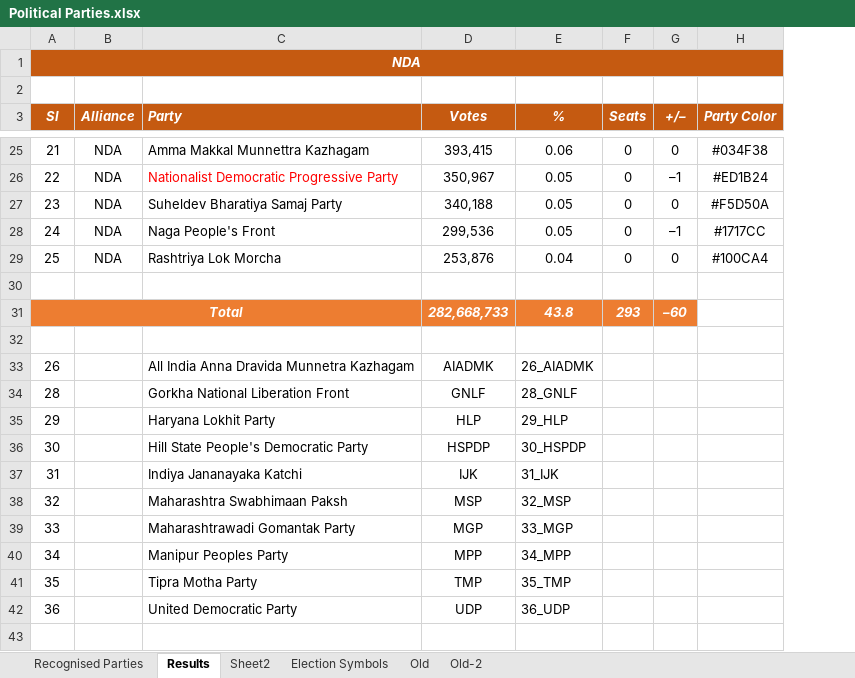
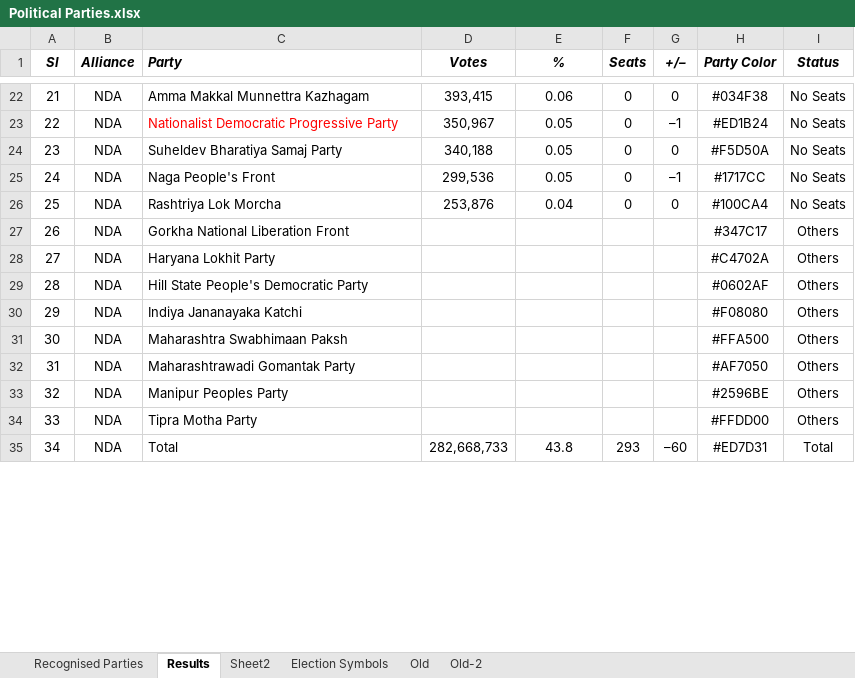
Before and after one commit to shashikanthmbhat/Election_Result_Analysis, an Excel workbook: Data/Final/Political Parties.xlsx, sheet Results, drawn as a sheet; only a part is shown, gaps mark what is left out; values as stored, in another font and other column widths than the file's, no borders; removed rows and columns are numbered as before the commit, all else as after; the diff covers the shown part only; the diff names each change by its address in the sheet, - before the commit and + after, or states it on an @@ line.

```diff
--- a/Data/Final/Political Parties.xlsx (sheet Results)
+++ b/Data/Final/Political Parties.xlsx (sheet Results)
+column I (Status), rows 22-35: No Seats | No Seats | No Seats | No Seats | No Seats | Others | Others | Others | Others | Others | Others | Others | Others | Total
-row 1: NDA
-row 2: (empty)
@@ A1:H1 fill: #C55A11 → none, text colour: #FFFFFF → black @@
-row 30: (empty)
-row 31: Total |  |  | 282,668,733 | 43.8 | 293 | –60
-row 32: (empty)
-row 33: 26 |  | All India Anna Dravida Munnetra Kazhagam | AIADMK | 26_AIADMK
@@ column A (Sl) renumbered between rows 27 and 152 @@
-B27:B34 (Alliance): (empty)
+B27:B34 (Alliance): NDA
-D27 (Votes): GNLF
+D27 (Votes): (empty)
-E27 (%): 28_GNLF
+E27 (%): (empty)
-H27 (Party Color): (empty)
+H27 (Party Color): #347C17
-D28 (Votes): HLP
+D28 (Votes): (empty)
-E28 (%): 29_HLP
+E28 (%): (empty)
-H28 (Party Color): (empty)
+H28 (Party Color): #C4702A
-D29 (Votes): HSPDP
+D29 (Votes): (empty)
-E29 (%): 30_HSPDP
+E29 (%): (empty)
-H29 (Party Color): (empty)
+H29 (Party Color): #0602AF
-D30 (Votes): IJK
+D30 (Votes): (empty)
-E30 (%): 31_IJK
+E30 (%): (empty)
-H30 (Party Color): (empty)
+H30 (Party Color): #F08080
-D31 (Votes): MSP
+D31 (Votes): (empty)
-E31 (%): 32_MSP
+E31 (%): (empty)
-H31 (Party Color): (empty)
+H31 (Party Color): #FFA500
-D32 (Votes): MGP
+D32 (Votes): (empty)
-E32 (%): 33_MGP
+E32 (%): (empty)
-H32 (Party Color): (empty)
+H32 (Party Color): #AF7050
-D33 (Votes): MPP
+D33 (Votes): (empty)
-E33 (%): 34_MPP
+E33 (%): (empty)
-H33 (Party Color): (empty)
+H33 (Party Color): #2596BE
-D34 (Votes): TMP
+D34 (Votes): (empty)
-E34 (%): 35_TMP
+E34 (%): (empty)
-H34 (Party Color): (empty)
+H34 (Party Color): #FFDD00
-row 42: 36 |  | United Democratic Party | UDP | 36_UDP
-row 35: (empty)
+row 35: 34 | NDA | Total | 282,668,733 | 43.8 | 293 | –60 | #ED7D31 | Total
```
Also changed, not shown: 1 added row, 17 removed rows, 24 edited cells and cell formats elsewhere in this sheet, Data/Final/Constituencies.xlsx, 2 other files.
